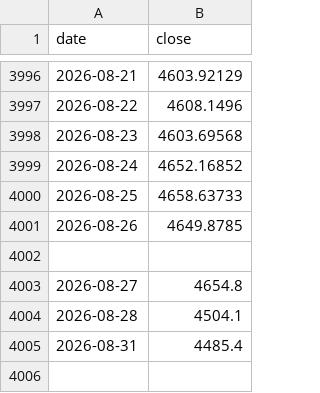
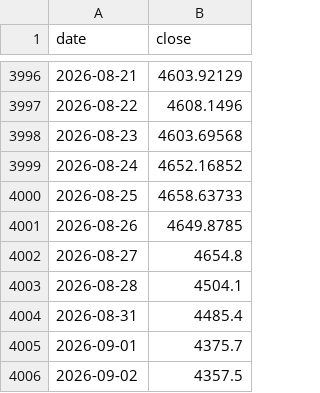
Before and after one commit to GeorgeZhang-0378/2026_summer_internship, a CSV file: docs/predictor/data/gold_history.csv, drawn as a sheet; only a part is shown, gaps mark what is left out; removed rows and columns are numbered as before the commit, all else as after; the diff names each change by its address in the sheet, - before the commit and + after, or states it on an @@ line.

Commit message:
fix: make daily auto-refresh robust + push current data (US 9-02, SH 9-01)
- refresh.yml: pin deps (pandas/numpy/scikit-learn/requests); add continue-on-error
  on both build-replay steps so a replay hiccup can never block the daily push.
- build_replay.py / build_replay_shgold.py: wrap each anchor in try/except,
  reduce RF trees 300->120, gc per loop, always write a valid JSON at end.
- fetch_shgold.py: USD/CNY & DXY use Yahoo->Stooq->FRED fallback (no key needed);
  forward-fill lagging FRED series instead of dropna() (fixes 8-21 truncation);
  normalize Yahoo timestamps to midnight; write named index on merge.
- fetch_factors.py: write named index on merge.
- Data pushed: US gold -> 2026-09-02 (3753 samples); SH gold -> 2026-09-01
  (4014 samples, was stuck at 8-21). Models still beat naive baselines.

```diff
--- a/docs/predictor/data/gold_history.csv
+++ b/docs/predictor/data/gold_history.csv
-row 4002: (empty)
+row 4005: 2026-09-01 | 4375.7
+row 4006: 2026-09-02 | 4357.5
```
Also changed, not shown: 15 other files.
